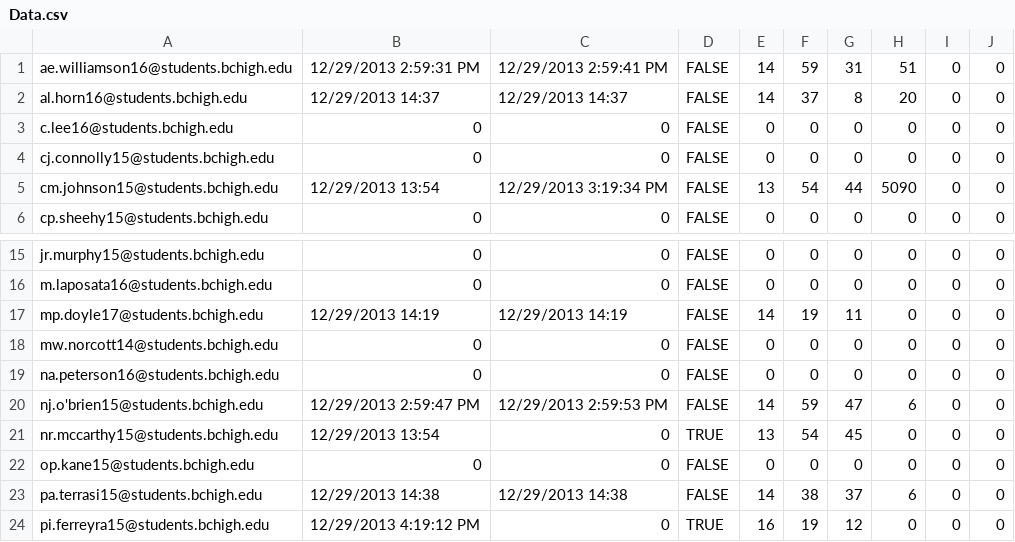
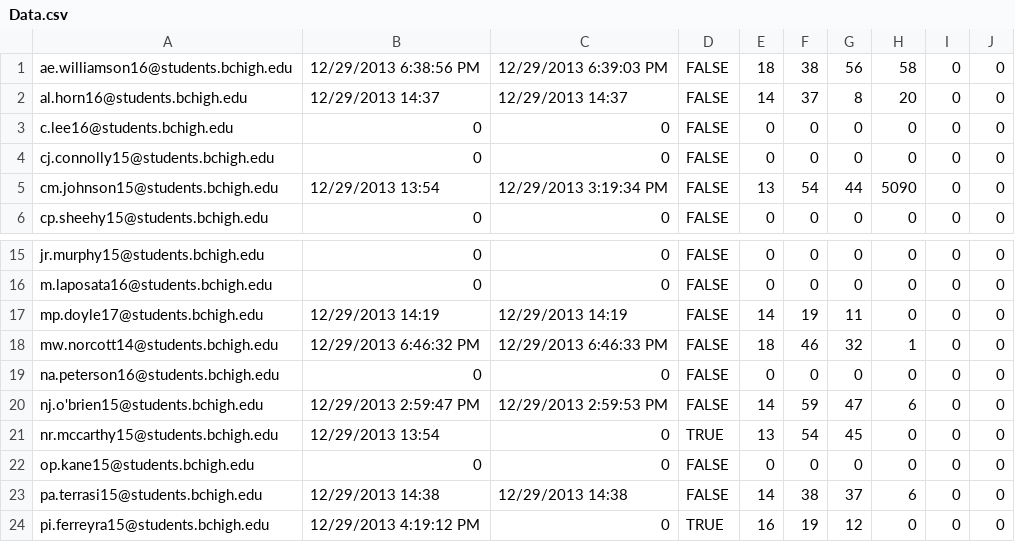
Before and after one commit to prifken/robotics3958, a CSV file: Data/Data.csv, drawn as a sheet; only a part is shown, gaps mark what is left out.

```diff
--- a/Data/Data.csv
+++ b/Data/Data.csv
@@ -1,2 +1,2 @@
-ae.williamson16@students.bchigh.edu,12/29/2013 2:59:31 PM,12/29/2013 2:59:41 PM,FALSE,14,59,31,51,0,0
+ae.williamson16@students.bchigh.edu,12/29/2013 6:38:56 PM,12/29/2013 6:39:03 PM,FALSE,18,38,56,58,0,0
 al.horn16@students.bchigh.edu,12/29/2013 14:37,12/29/2013 14:37,FALSE,14,37,8,20,0,0
@@ -17,3 +17,3 @@ m.laposata16@students.bchigh.edu,0,0,FALSE,0,0,0,0,0,0
 mp.doyle17@students.bchigh.edu,12/29/2013 14:19,12/29/2013 14:19,FALSE,14,19,11,0,0,0
-mw.norcott14@students.bchigh.edu,0,0,FALSE,0,0,0,0,0,0
+mw.norcott14@students.bchigh.edu,12/29/2013 6:46:32 PM,12/29/2013 6:46:33 PM,FALSE,18,46,32,1,0,0
 na.peterson16@students.bchigh.edu,0,0,FALSE,0,0,0,0,0,0
```
Also changed, not shown: 5 other files.
